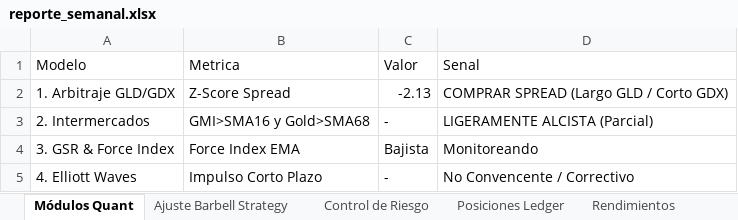
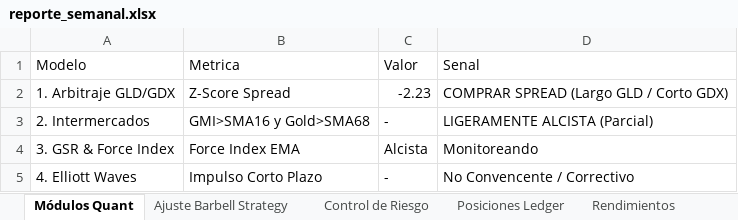
Before and after one commit to pseitler/River-Plate-Alpha, an Excel workbook: public/reporte_semanal.xlsx, sheet Módulos Quant, drawn as a sheet; values as stored, in another font and other column widths than the file's, no borders; the diff names each change by its address in the sheet, - before the commit and + after, or states it on an @@ line.

```diff
--- a/public/reporte_semanal.xlsx (sheet Módulos Quant)
+++ b/public/reporte_semanal.xlsx (sheet Módulos Quant)
-C2 (Valor): -2.13
+C2 (Valor): -2.23
-C4 (Valor): Bajista
+C4 (Valor): Alcista
```
Also changed, not shown: sheet Rendimientos, 1 other file.
